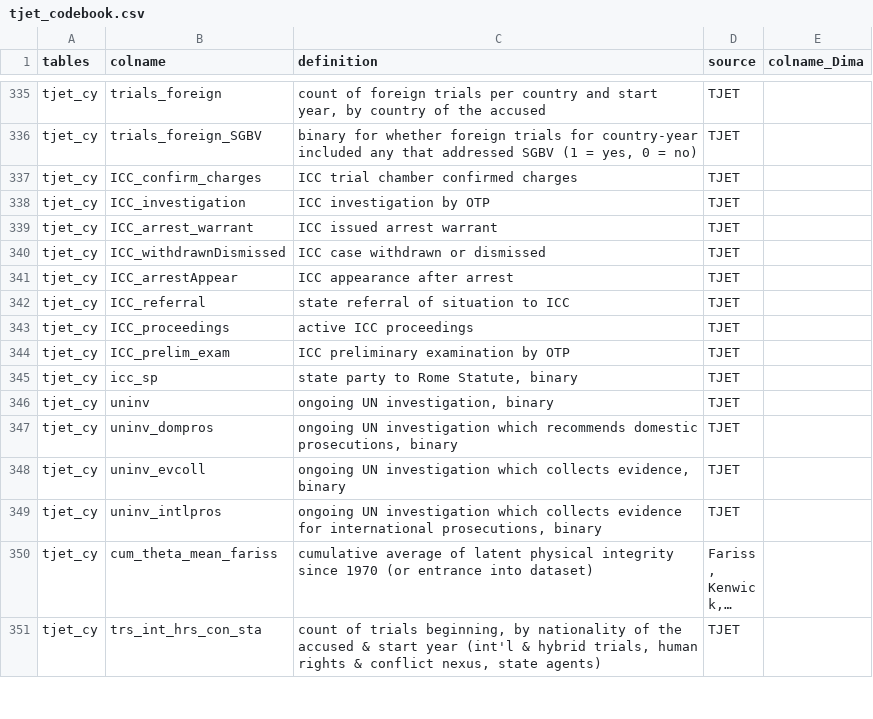
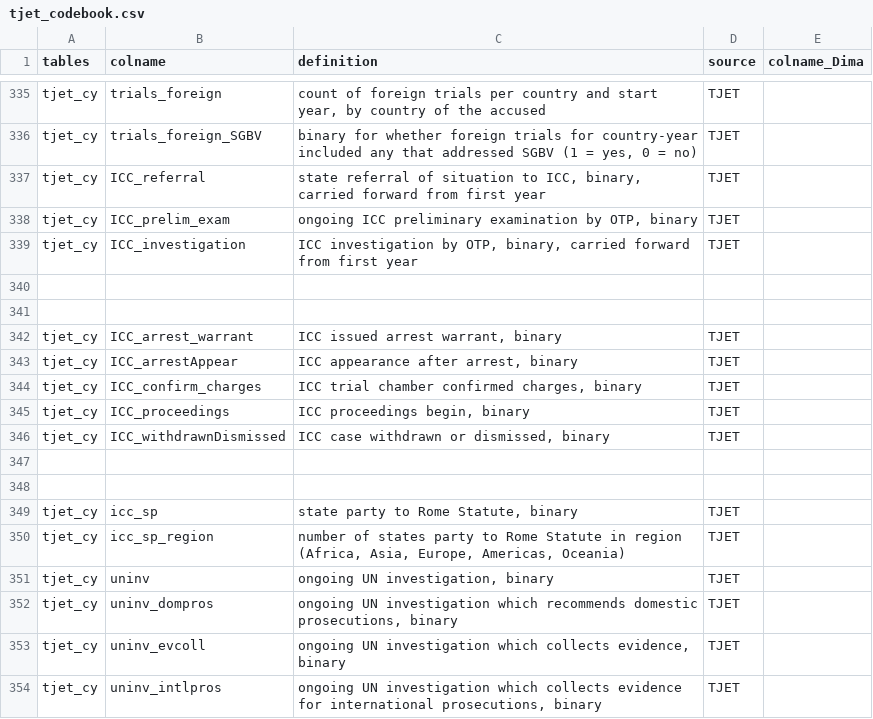
Before and after one commit to tjetdata/tjet-db, a CSV file: data/tjet_codebook.csv, drawn as a sheet; only a part is shown, gaps mark what is left out; the shorter side is filled out with more unchanged rows; long unchanged cells end in ….

```diff
--- a/data/tjet_codebook.csv
+++ b/data/tjet_codebook.csv
@@ -336,11 +336,16 @@ tjet_cy,trials_foreign,"count of foreign trials per country and start year, by c
 tjet_cy,trials_foreign_SGBV,"binary for whether foreign trials for country-year included any that addressed SGBV (1 = yes, 0 = no) ",TJET,
-tjet_cy,ICC_confirm_charges,ICC trial chamber confirmed charges,TJET,
-tjet_cy,ICC_investigation,ICC investigation by OTP,TJET,
-tjet_cy,ICC_arrest_warrant,ICC issued arrest warrant,TJET,
-tjet_cy,ICC_withdrawnDismissed,ICC case withdrawn or dismissed,TJET,
-tjet_cy,ICC_arrestAppear,ICC appearance after arrest,TJET,
-tjet_cy,ICC_referral,state referral of situation to ICC,TJET,
-tjet_cy,ICC_proceedings,active ICC proceedings,TJET,
-tjet_cy,ICC_prelim_exam,ICC preliminary examination by OTP,TJET,
+tjet_cy,ICC_referral,"state referral of situation to ICC, binary, carried forward from first year",TJET,
+tjet_cy,ICC_prelim_exam,"ongoing ICC preliminary examination by OTP, binary",TJET,
+tjet_cy,ICC_investigation,"ICC investigation by OTP, binary, carried forward from first year",TJET,
+,,,,
+,,,,
+tjet_cy,ICC_arrest_warrant,"ICC issued arrest warrant, binary",TJET,
+tjet_cy,ICC_arrestAppear,"ICC appearance after arrest, binary",TJET,
+tjet_cy,ICC_confirm_charges,"ICC trial chamber confirmed charges, binary",TJET,
+tjet_cy,ICC_proceedings,"ICC proceedings begin, binary",TJET,
+tjet_cy,ICC_withdrawnDismissed,"ICC case withdrawn or dismissed, binary",TJET,
+,,,,
+,,,,
 tjet_cy,icc_sp,"state party to Rome Statute, binary",TJET,
+tjet_cy,icc_sp_region,"number of states party to Rome Statute in region (Africa, Asia, Europe, Americas, Oceania) ",TJET,
 tjet_cy,uninv,"ongoing UN investigation, binary",TJET,
```
Also changed, not shown: 1 other file.
